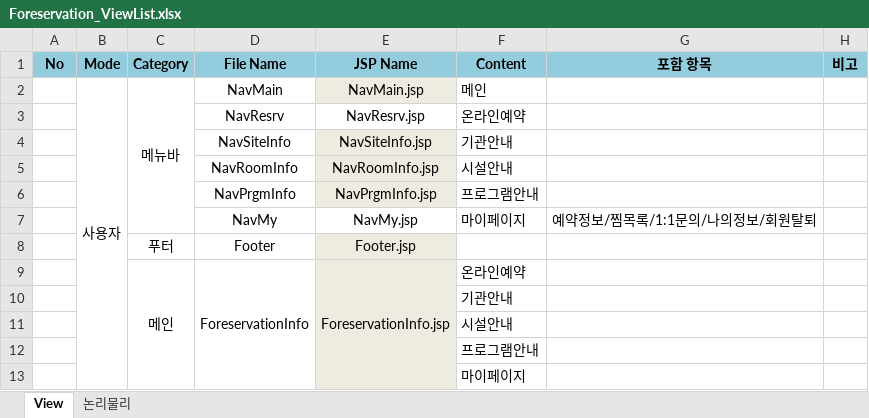
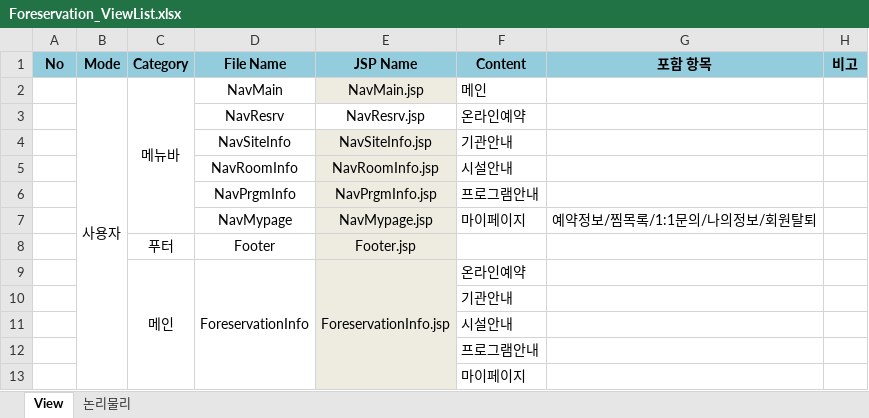
Before and after one commit to hyunsoo513/Foreservation, an Excel workbook: document/Foreservation_ViewList.xlsx, sheet View, drawn as a sheet; only a part is shown; values as stored, in another font and other column widths than the file's, no borders; the diff covers the shown part only; the diff names each change by its address in the sheet, - before the commit and + after, or states it on an @@ line.

```diff
--- a/document/Foreservation_ViewList.xlsx (sheet View)
+++ b/document/Foreservation_ViewList.xlsx (sheet View)
-D7 (File Name): NavMy
+D7 (File Name): NavMypage
-E7 (JSP Name): NavMy.jsp
+E7 (JSP Name): NavMypage.jsp
-E7 fill: none
+E7 fill: #EEECE1
```
Also changed, not shown: 16 edited cells and cell formats elsewhere in this sheet, 5 other files.
